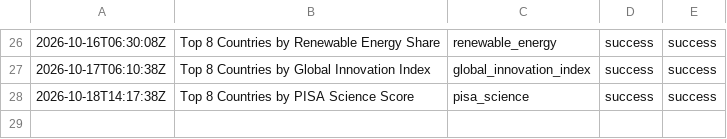
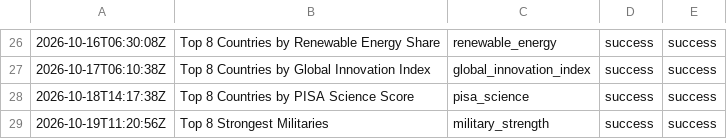
Before and after one commit to oceanfarm1992-design/Countries-Video-Flows, a CSV file: logs/history_rankings.csv, drawn as a sheet; only a part is shown, gaps mark what is left out; the diff names each change by its address in the sheet, - before the commit and + after, or states it on an @@ line.

```diff
--- a/logs/history_rankings.csv
+++ b/logs/history_rankings.csv
+row 29: 2026-10-19T11:20:56Z | Top 8 Strongest Militaries | military_strength | success | success
```
